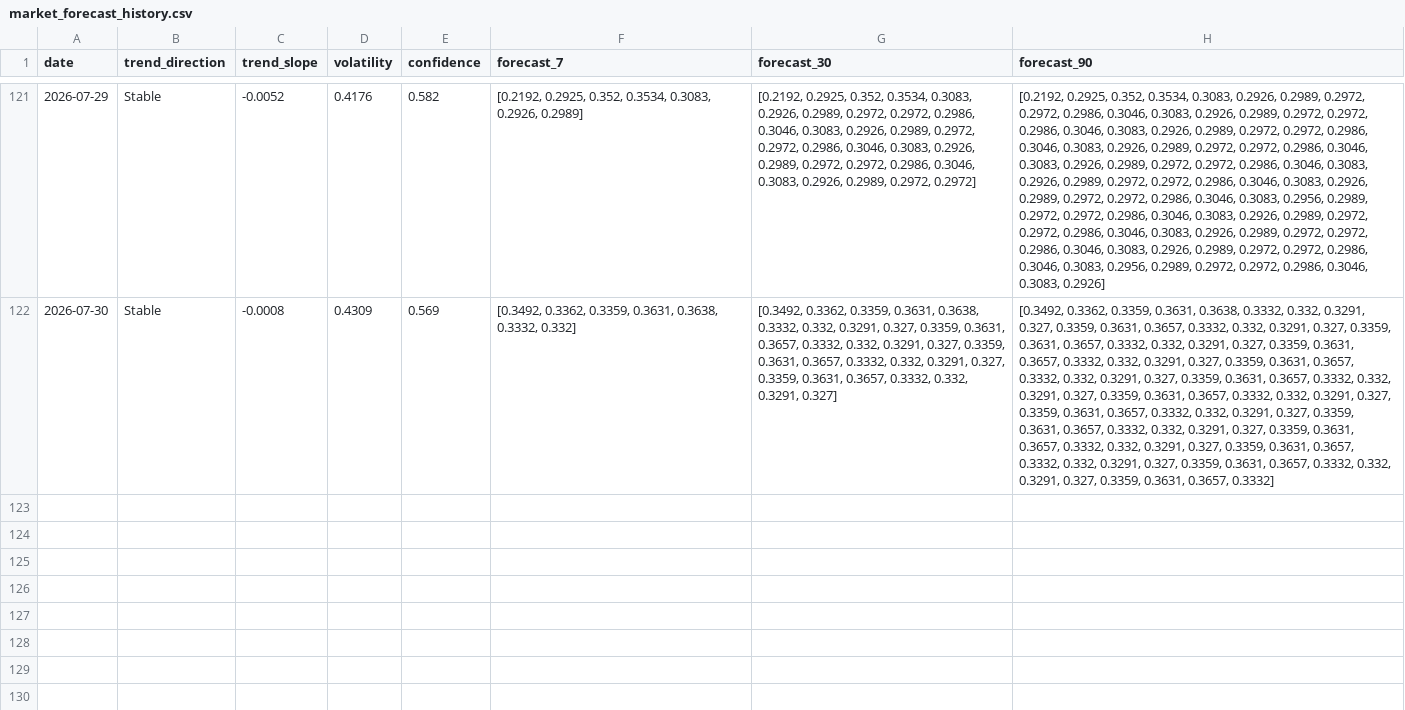
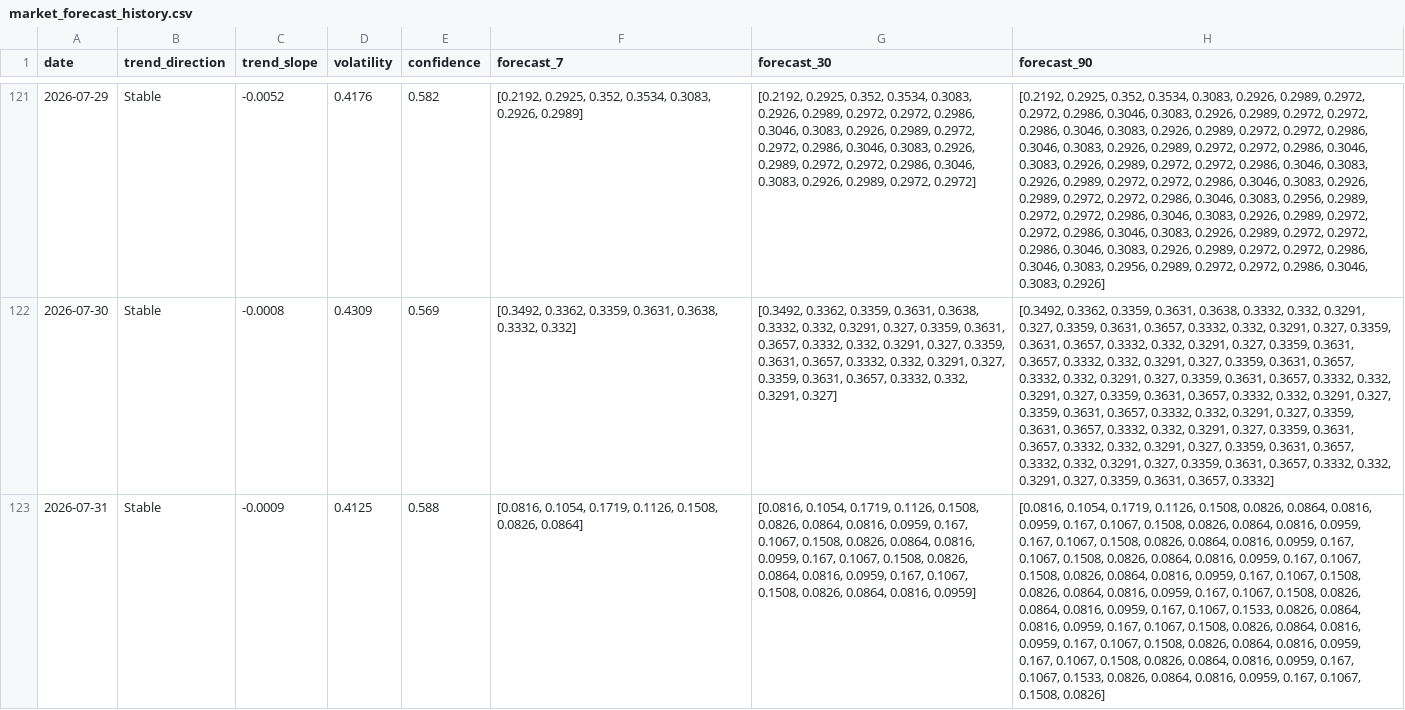
Before and after one commit to akanksha726/Infosys-Springboard, a CSV file: data/processed/market_forecast_history.csv, drawn as a sheet; only a part is shown, gaps mark what is left out; the diff names each change by its address in the sheet, - before the commit and + after, or states it on an @@ line.

```diff
--- a/data/processed/market_forecast_history.csv
+++ b/data/processed/market_forecast_history.csv
+row 123: 2026-07-31 | Stable | -0.0009 | 0.4125 | 0.588 | [0.0816, 0.1054, 0.1719, 0.1126, 0.1508, 0.0826, 0.0864] | [0.0816, 0.1054, 0.1719, 0.1126, 0.1508, 0.0826, 0.0864, 0.0816, 0.0959, 0.167, 0.1067, 0.1508, 0.0826, 0.0864, 0.0816, 0.0959, 0.167, 0.1067, 0.1508, 0.0826, 0.0864, 0.0816, 0.0959, 0.167, 0.1067, 0.1508, 0.0826, 0.0864, 0.0816, 0.0959] | [0.0816, 0.1054, 0.1719, 0.1126, 0.1508, 0.0826, 0.0864, 0.0816, 0.0959, 0.167, 0.1067, 0.1508, 0.0826, 0.0864, 0.0816, 0.0959, 0.167, 0.1067, 0.1508, 0.0826, 0.0864, 0.0816, 0.0959, 0.167, 0.1067, 0.1508, 0.0826, 0.0864, 0.0816, 0.0959, 0.167, 0.1067, 0.1508, 0.0826, 0.0864, 0.0816, 0.0959, 0.167, 0.1067, 0.1508, 0.0826, 0.0864, 0.0816, 0.0959, 0.167, 0.1067, 0.1508, 0.0826, 0.0864, 0.0816, 0.0959, 0.167, 0.1067, 0.1533, 0.0826, 0.0864, 0.0816, 0.0959, 0.167, 0.1067, 0.1508, 0.0826, 0.0864, 0.0816, 0.0959, 0.167, 0.1067, 0.1508, 0.0826, 0.0864, 0.0816, 0.0959, 0.167, 0.1067, 0.1508, 0.0826, 0.0864, 0.0816, 0.0959, 0.167, 0.1067, 0.1533, 0.0826, 0.0864, 0.0816, 0.0959, 0.167, 0.1067, 0.1508, 0.0826]
```
Also changed, not shown: data/processed/brand_daily_metrics.csv, data/processed/daily_market_metrics.csv, 1 other file.
